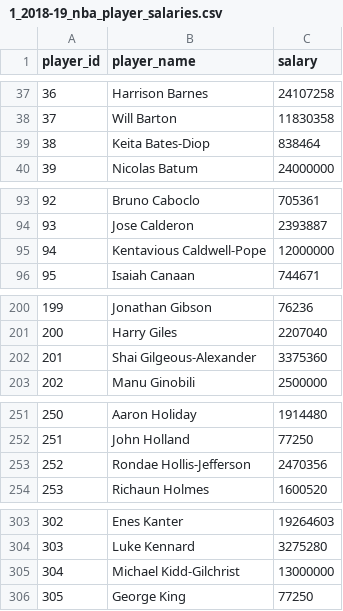
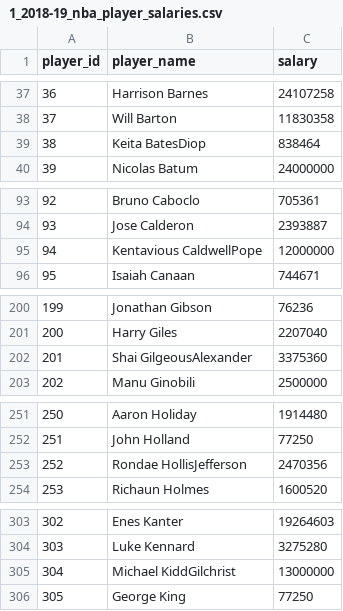
Before and after one commit to Rui798/Reproducible-data-analysis-project, a CSV file: data/processed/1_2018-19_nba_player_salaries.csv, drawn as a sheet; only a part is shown, gaps mark what is left out; the diff covers the shown part only.

```diff
--- a/data/processed/1_2018-19_nba_player_salaries.csv
+++ b/data/processed/1_2018-19_nba_player_salaries.csv
@@ -38,3 +38,3 @@ player_id,player_name,salary
 37,Will Barton,11830358
-38,Keita Bates-Diop,838464
+38,Keita BatesDiop,838464
 39,Nicolas Batum,24000000
@@ -94,3 +94,3 @@ player_id,player_name,salary
 93,Jose Calderon,2393887
-94,Kentavious Caldwell-Pope,12000000
+94,Kentavious CaldwellPope,12000000
 95,Isaiah Canaan,744671
@@ -201,3 +201,3 @@ player_id,player_name,salary
 200,Harry Giles,2207040
-201,Shai Gilgeous-Alexander,3375360
+201,Shai GilgeousAlexander,3375360
 202,Manu Ginobili,2500000
@@ -252,3 +252,3 @@ player_id,player_name,salary
 251,John Holland,77250
-252,Rondae Hollis-Jefferson,2470356
+252,Rondae HollisJefferson,2470356
 253,Richaun Holmes,1600520
@@ -304,3 +304,3 @@ player_id,player_name,salary
 303,Luke Kennard,3275280
-304,Michael Kidd-Gilchrist,13000000
+304,Michael KiddGilchrist,13000000
 305,George King,77250
```
Also changed, not shown: 13 edited cells elsewhere in this file, data/processed/1_2018-19_nba_player_statistics.csv, 3 other files.
